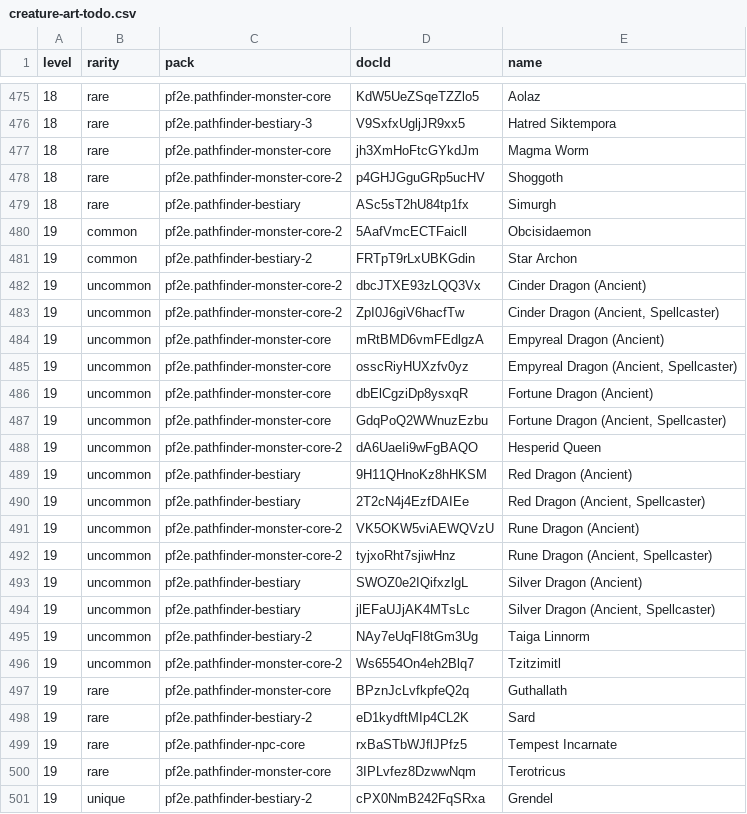
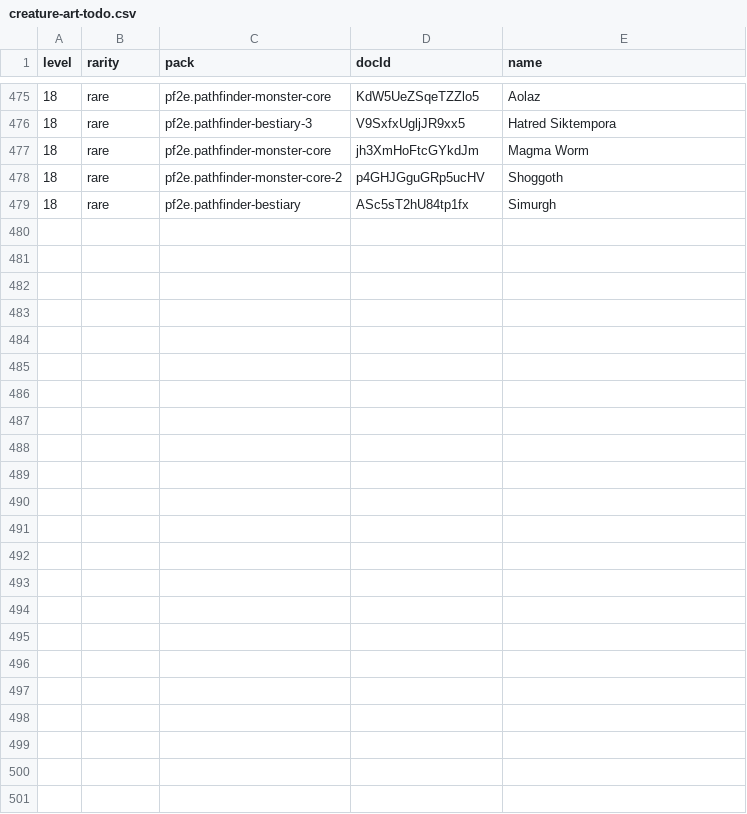
Before and after one commit to cory-johannsen/foundry-pf2e-dungeon-crawl, a CSV file: docs/creature-art-todo.csv, drawn as a sheet; only a part is shown, gaps mark what is left out.

```diff
--- a/docs/creature-art-todo.csv
+++ b/docs/creature-art-todo.csv
@@ -479,23 +479 @@ level,rarity,pack,docId,name
 18,rare,pf2e.pathfinder-bestiary,ASc5sT2hU84tp1fx,Simurgh
-19,common,pf2e.pathfinder-monster-core-2,5AafVmcECTFaicll,Obcisidaemon
-19,common,pf2e.pathfinder-bestiary-2,FRTpT9rLxUBKGdin,Star Archon
-19,uncommon,pf2e.pathfinder-monster-core-2,dbcJTXE93zLQQ3Vx,Cinder Dragon (Ancient)
-19,uncommon,pf2e.pathfinder-monster-core-2,ZpI0J6giV6hacfTw,"Cinder Dragon (Ancient, Spellcaster)"
-19,uncommon,pf2e.pathfinder-monster-core,mRtBMD6vmFEdlgzA,Empyreal Dragon (Ancient)
-19,uncommon,pf2e.pathfinder-monster-core,osscRiyHUXzfv0yz,"Empyreal Dragon (Ancient, Spellcaster)"
-19,uncommon,pf2e.pathfinder-monster-core,dbElCgziDp8ysxqR,Fortune Dragon (Ancient)
-19,uncommon,pf2e.pathfinder-monster-core,GdqPoQ2WWnuzEzbu,"Fortune Dragon (Ancient, Spellcaster)"
-19,uncommon,pf2e.pathfinder-monster-core-2,dA6UaeIi9wFgBAQO,Hesperid Queen
-19,uncommon,pf2e.pathfinder-bestiary,9H11QHnoKz8hHKSM,Red Dragon (Ancient)
-19,uncommon,pf2e.pathfinder-bestiary,2T2cN4j4EzfDAIEe,"Red Dragon (Ancient, Spellcaster)"
-19,uncommon,pf2e.pathfinder-monster-core-2,VK5OKW5viAEWQVzU,Rune Dragon (Ancient)
-19,uncommon,pf2e.pathfinder-monster-core-2,tyjxoRht7sjiwHnz,"Rune Dragon (Ancient, Spellcaster)"
-19,uncommon,pf2e.pathfinder-bestiary,SWOZ0e2IQifxzlgL,Silver Dragon (Ancient)
-19,uncommon,pf2e.pathfinder-bestiary,jlEFaUJjAK4MTsLc,"Silver Dragon (Ancient, Spellcaster)"
-19,uncommon,pf2e.pathfinder-bestiary-2,NAy7eUqFI8tGm3Ug,Taiga Linnorm
-19,uncommon,pf2e.pathfinder-monster-core-2,Ws6554On4eh2Blq7,Tzitzimitl
-19,rare,pf2e.pathfinder-monster-core,BPznJcLvfkpfeQ2q,Guthallath
-19,rare,pf2e.pathfinder-bestiary-2,eD1kydftMIp4CL2K,Sard
-19,rare,pf2e.pathfinder-npc-core,rxBaSTbWJflJPfz5,Tempest Incarnate
-19,rare,pf2e.pathfinder-monster-core,3IPLvfez8DzwwNqm,Terotricus
-19,unique,pf2e.pathfinder-bestiary-2,cPX0NmB242FqSRxa,Grendel
```
Also changed, not shown: 25 other files.
